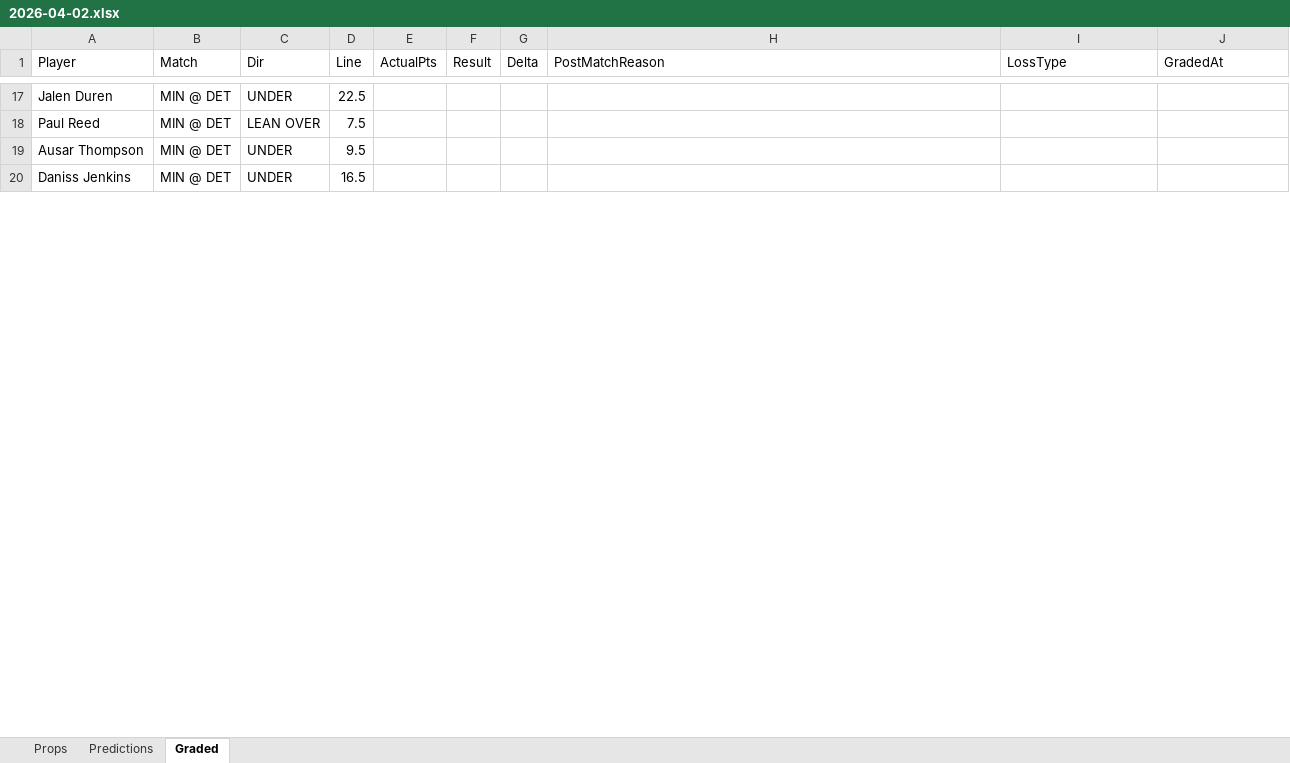
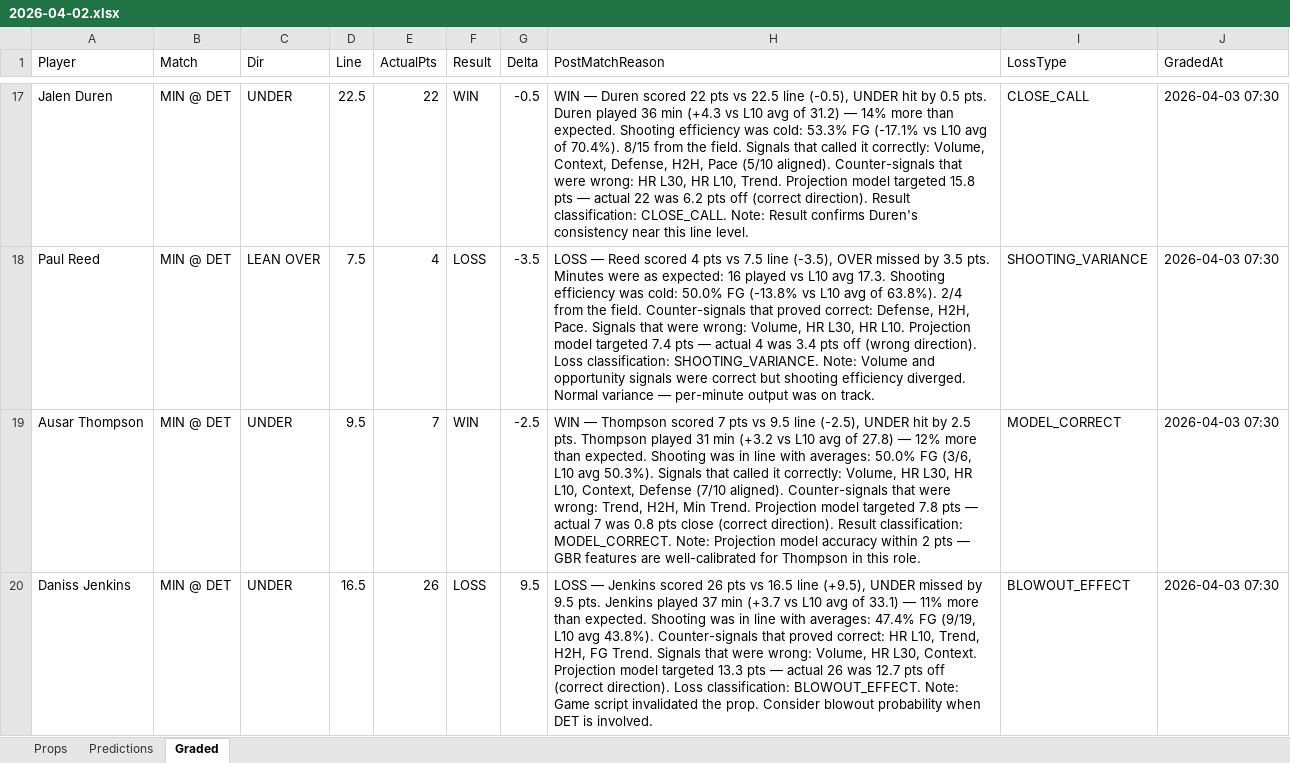
Before and after one commit to iamwerewolf1007/PropEdgeV11.0, an Excel workbook: daily/2026-04-02.xlsx, sheet Graded, drawn as a sheet; only a part is shown, gaps mark what is left out; values as stored, in another font and other column widths than the file's, no cell formats; the diff covers the shown part only; the diff names each change by its address in the sheet, - before the commit and + after, or states it on an @@ line.

Commit message:
B0: grade 2026-04-02

```diff
--- a/daily/2026-04-02.xlsx (sheet Graded)
+++ b/daily/2026-04-02.xlsx (sheet Graded)
-E17 (ActualPts): (empty)
+E17 (ActualPts): 22
-F17 (Result): (empty)
+F17 (Result): WIN
-G17 (Delta): (empty)
+G17 (Delta): -0.5
-H17 (PostMatchReason): (empty)
+H17 (PostMatchReason): WIN — Duren scored 22 pts vs 22.5 line (-0.5), UNDER hit by 0.5 pts. Duren played 36 min (+4.3 vs L10 avg of 31.2) — 14% more than expected. Shooting efficiency was cold: 53.3% FG (-17.1% vs L10 avg of 70.4%). 8/15 from the field. Signals that called it correctly: Volume, Context, Defense, H2H, Pace (5/10 aligned). Counter-signals that were wrong: HR L30, HR L10, Trend. Projection model targeted 15.8 pts — actual 22 was 6.2 pts off (correct direction). Result classification: CLOSE_CALL. Note: Result confirms Duren's consistency near this line level.
-I17 (LossType): (empty)
+I17 (LossType): CLOSE_CALL
-J17:J20 (GradedAt): (empty)
+J17:J20 (GradedAt): 2026-04-03 07:30
-E18 (ActualPts): (empty)
+E18 (ActualPts): 4
-F18 (Result): (empty)
+F18 (Result): LOSS
-G18 (Delta): (empty)
+G18 (Delta): -3.5
-H18 (PostMatchReason): (empty)
+H18 (PostMatchReason): LOSS — Reed scored 4 pts vs 7.5 line (-3.5), OVER missed by 3.5 pts. Minutes were as expected: 16 played vs L10 avg 17.3. Shooting efficiency was cold: 50.0% FG (-13.8% vs L10 avg of 63.8%). 2/4 from the field. Counter-signals that proved correct: Defense, H2H, Pace. Signals that were wrong: Volume, HR L30, HR L10. Projection model targeted 7.4 pts — actual 4 was 3.4 pts off (wrong direction). Loss classification: SHOOTING_VARIANCE. Note: Volume and opportunity signals were correct but shooting efficiency diverged. Normal variance — per-minute output was on track.
-I18 (LossType): (empty)
+I18 (LossType): SHOOTING_VARIANCE
-E19 (ActualPts): (empty)
+E19 (ActualPts): 7
-F19 (Result): (empty)
+F19 (Result): WIN
-G19 (Delta): (empty)
+G19 (Delta): -2.5
-H19 (PostMatchReason): (empty)
+H19 (PostMatchReason): WIN — Thompson scored 7 pts vs 9.5 line (-2.5), UNDER hit by 2.5 pts. Thompson played 31 min (+3.2 vs L10 avg of 27.8) — 12% more than expected. Shooting was in line with averages: 50.0% FG (3/6, L10 avg 50.3%). Signals that called it correctly: Volume, HR L30, HR L10, Context, Defense (7/10 aligned). Counter-signals that were wrong: Trend, H2H, Min Trend. Projection model targeted 7.8 pts — actual 7 was 0.8 pts close (correct direction). Result classification: MODEL_CORRECT. Note: Projection model accuracy within 2 pts — GBR features are well-calibrated for Thompson in this role.
-I19 (LossType): (empty)
+I19 (LossType): MODEL_CORRECT
-E20 (ActualPts): (empty)
+E20 (ActualPts): 26
-F20 (Result): (empty)
+F20 (Result): LOSS
-G20 (Delta): (empty)
+G20 (Delta): 9.5
-H20 (PostMatchReason): (empty)
+H20 (PostMatchReason): LOSS — Jenkins scored 26 pts vs 16.5 line (+9.5), UNDER missed by 9.5 pts. Jenkins played 37 min (+3.7 vs L10 avg of 33.1) — 11% more than expected. Shooting was in line with averages: 47.4% FG (9/19, L10 avg 43.8%). Counter-signals that proved correct: HR L10, Trend, H2H, FG Trend. Signals that were wrong: Volume, HR L30, Context. Projection model targeted 13.3 pts — actual 26 was 12.7 pts off (correct direction). Loss classification: BLOWOUT_EFFECT. Note: Game script invalidated the prop. Consider blowout probability when DET is involved.
-I20 (LossType): (empty)
+I20 (LossType): BLOWOUT_EFFECT
```
Also changed, not shown: 474 edited cells elsewhere in this sheet, cell formats, 8 other files.
